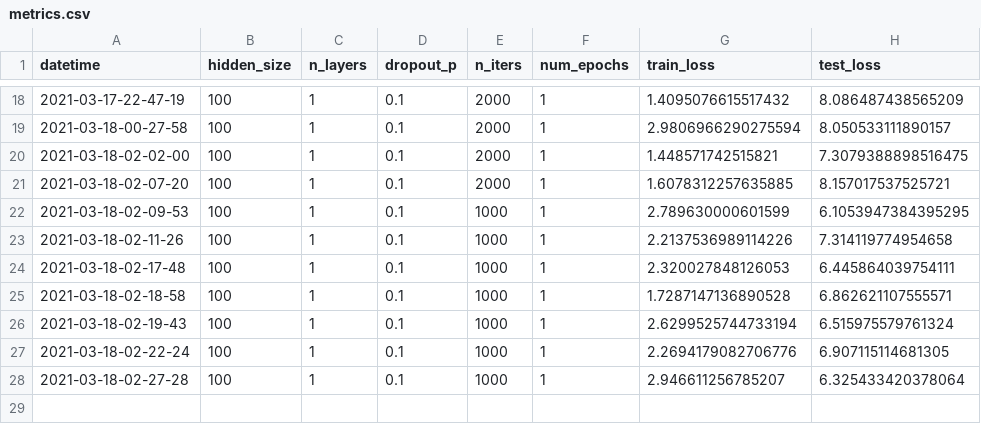
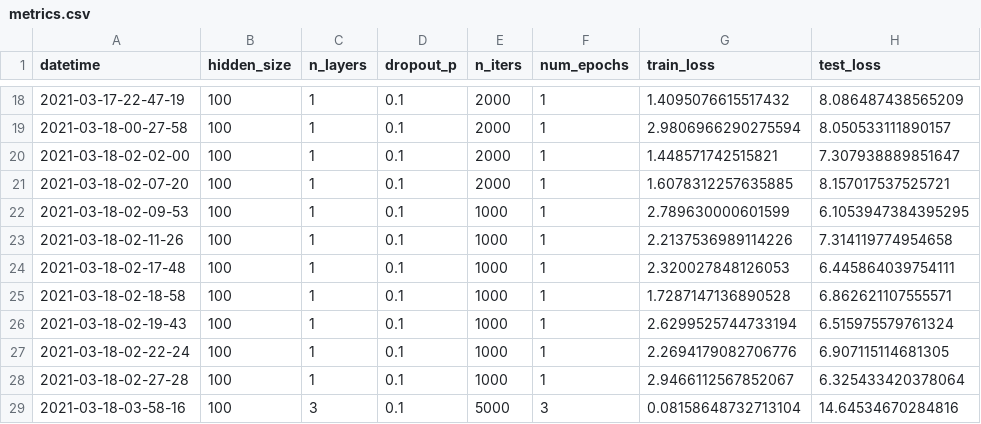
Before and after one commit to YasminaKerkeb/Chatbot-ECL, a CSV file: metrics/metrics.csv, drawn as a sheet; only a part is shown, gaps mark what is left out.

```diff
--- a/metrics/metrics.csv
+++ b/metrics/metrics.csv
@@ -19,3 +19,3 @@ datetime,hidden_size,n_layers,dropout_p,n_iters,num_epochs,train_loss,test_loss
 2021-03-18-00-27-58,100,1,0.1,2000,1,2.9806966290275594,8.050533111890157
-2021-03-18-02-02-00,100,1,0.1,2000,1,1.448571742515821,7.3079388898516475
+2021-03-18-02-02-00,100,1,0.1,2000,1,1.448571742515821,7.307938889851647
 2021-03-18-02-07-20,100,1,0.1,2000,1,1.6078312257635885,8.157017537525721
@@ -27,2 +27,3 @@ datetime,hidden_size,n_layers,dropout_p,n_iters,num_epochs,train_loss,test_loss
 2021-03-18-02-22-24,100,1,0.1,1000,1,2.2694179082706776,6.907115114681305
-2021-03-18-02-27-28,100,1,0.1,1000,1,2.946611256785207,6.325433420378064
+2021-03-18-02-27-28,100,1,0.1,1000,1,2.9466112567852067,6.325433420378064
+2021-03-18-03-58-16,100,3,0.1,5000,3,0.08158648732713104,14.64534670284816
```
Also changed, not shown: 3 other files.
